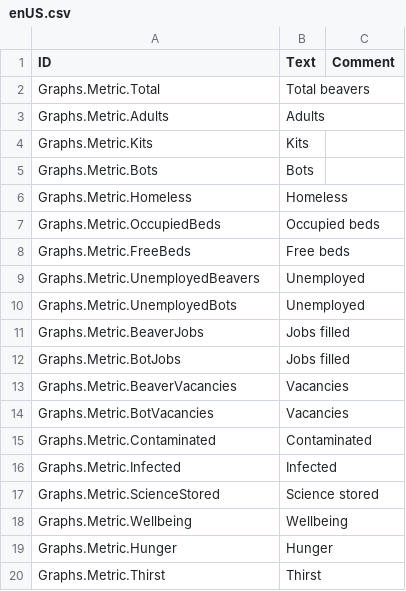
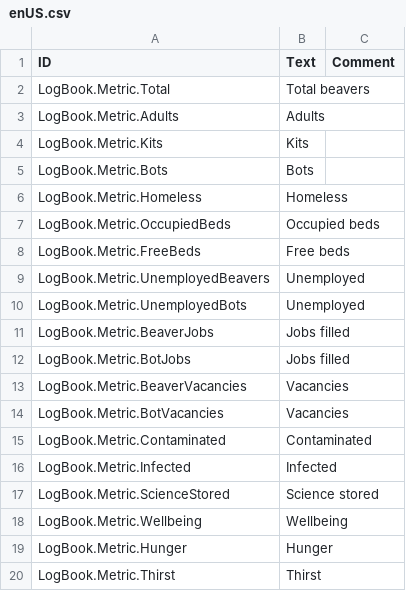
Before and after one commit to szatmary/timbermods, a CSV file: LogBook/Localizations/enUS.csv, drawn as a sheet.

```diff
--- a/LogBook/Localizations/enUS.csv
+++ b/LogBook/Localizations/enUS.csv
@@ -1,20 +1,20 @@
 ID,Text,Comment
-Graphs.Metric.Total,Total beavers,
-Graphs.Metric.Adults,Adults,
-Graphs.Metric.Kits,Kits,
-Graphs.Metric.Bots,Bots,
-Graphs.Metric.Homeless,Homeless,
-Graphs.Metric.OccupiedBeds,Occupied beds,
-Graphs.Metric.FreeBeds,Free beds,
-Graphs.Metric.UnemployedBeavers,Unemployed,
-Graphs.Metric.UnemployedBots,Unemployed,
-Graphs.Metric.BeaverJobs,Jobs filled,
-Graphs.Metric.BotJobs,Jobs filled,
-Graphs.Metric.BeaverVacancies,Vacancies,
-Graphs.Metric.BotVacancies,Vacancies,
-Graphs.Metric.Contaminated,Contaminated,
-Graphs.Metric.Infected,Infected,
-Graphs.Metric.ScienceStored,Science stored,
-Graphs.Metric.Wellbeing,Wellbeing,
-Graphs.Metric.Hunger,Hunger,
-Graphs.Metric.Thirst,Thirst,
+LogBook.Metric.Total,Total beavers,
+LogBook.Metric.Adults,Adults,
+LogBook.Metric.Kits,Kits,
+LogBook.Metric.Bots,Bots,
+LogBook.Metric.Homeless,Homeless,
+LogBook.Metric.OccupiedBeds,Occupied beds,
+LogBook.Metric.FreeBeds,Free beds,
+LogBook.Metric.UnemployedBeavers,Unemployed,
+LogBook.Metric.UnemployedBots,Unemployed,
+LogBook.Metric.BeaverJobs,Jobs filled,
+LogBook.Metric.BotJobs,Jobs filled,
+LogBook.Metric.BeaverVacancies,Vacancies,
+LogBook.Metric.BotVacancies,Vacancies,
+LogBook.Metric.Contaminated,Contaminated,
+LogBook.Metric.Infected,Infected,
+LogBook.Metric.ScienceStored,Science stored,
+LogBook.Metric.Wellbeing,Wellbeing,
+LogBook.Metric.Hunger,Hunger,
+LogBook.Metric.Thirst,Thirst,
```
Also changed, not shown: 30 other files.
